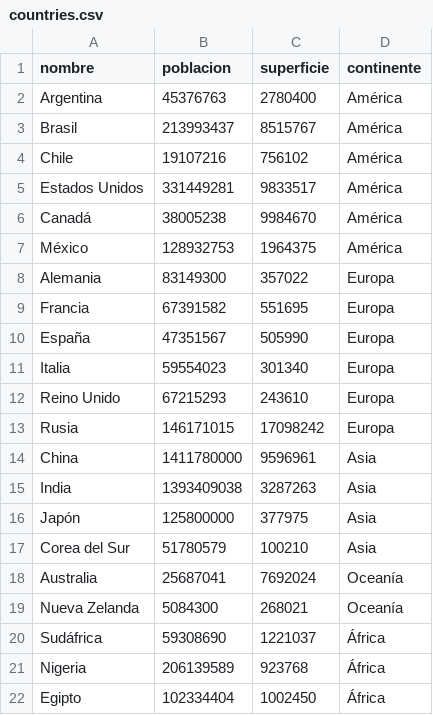
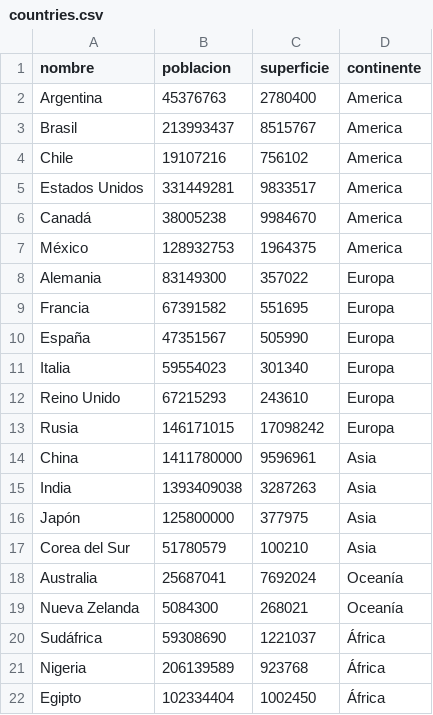
Before and after one commit to FranciscoNicolasBrignani/Programaci-n-I-TP-Integrador, a CSV file: countries.csv, drawn as a sheet.

```diff
--- a/countries.csv
+++ b/countries.csv
@@ -1,8 +1,8 @@
 nombre,poblacion,superficie,continente
-Argentina,45376763,2780400,América
-Brasil,213993437,8515767,América
-Chile,19107216,756102,América
-Estados Unidos,331449281,9833517,América
-Canadá,38005238,9984670,América
-México,128932753,1964375,América
+Argentina,45376763,2780400,America
+Brasil,213993437,8515767,America
+Chile,19107216,756102,America
+Estados Unidos,331449281,9833517,America
+Canadá,38005238,9984670,America
+México,128932753,1964375,America
 Alemania,83149300,357022,Europa
```
Also changed, not shown: 1 other file.
